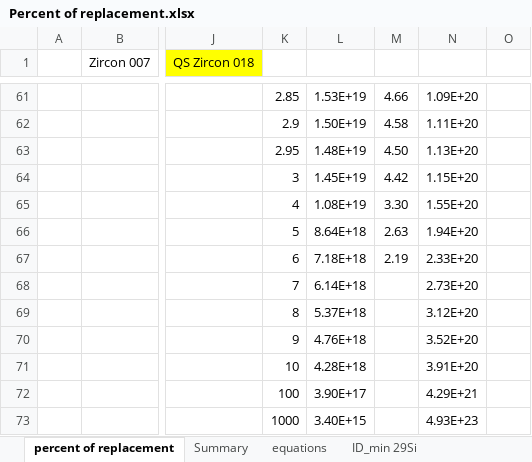
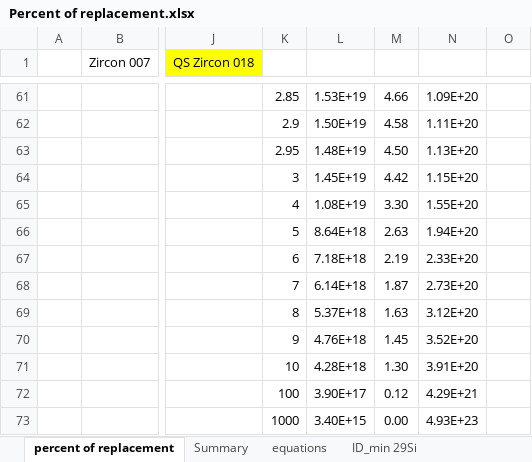
Before and after one commit to johncayers/IsotopeModel, an Excel workbook: Data/Percent of replacement.xlsx, sheet percent of replacement, drawn as a sheet; only a part is shown, gaps mark what is left out; values as stored, in another font and other column widths than the file's, no borders; charts and pictures not drawn; the diff names each change by its address in the sheet, - before the commit and + after, or states it on an @@ line.

```diff
--- a/Data/Percent of replacement.xlsx (sheet percent of replacement)
+++ b/Data/Percent of replacement.xlsx (sheet percent of replacement)
-M68: (empty)
+M68: 1.87
-M69: (empty)
+M69: 1.63
-M70: (empty)
+M70: 1.45
-M71: (empty)
+M71: 1.30
-M72: (empty)
+M72: 0.12
-M73: (empty)
+M73: 0.00
```
Also changed, not shown: charts or pictures, Data/O_Si_Isotopes.xlsx, U-Pb/U-Pb_Results.xlsx, 18 other files.
